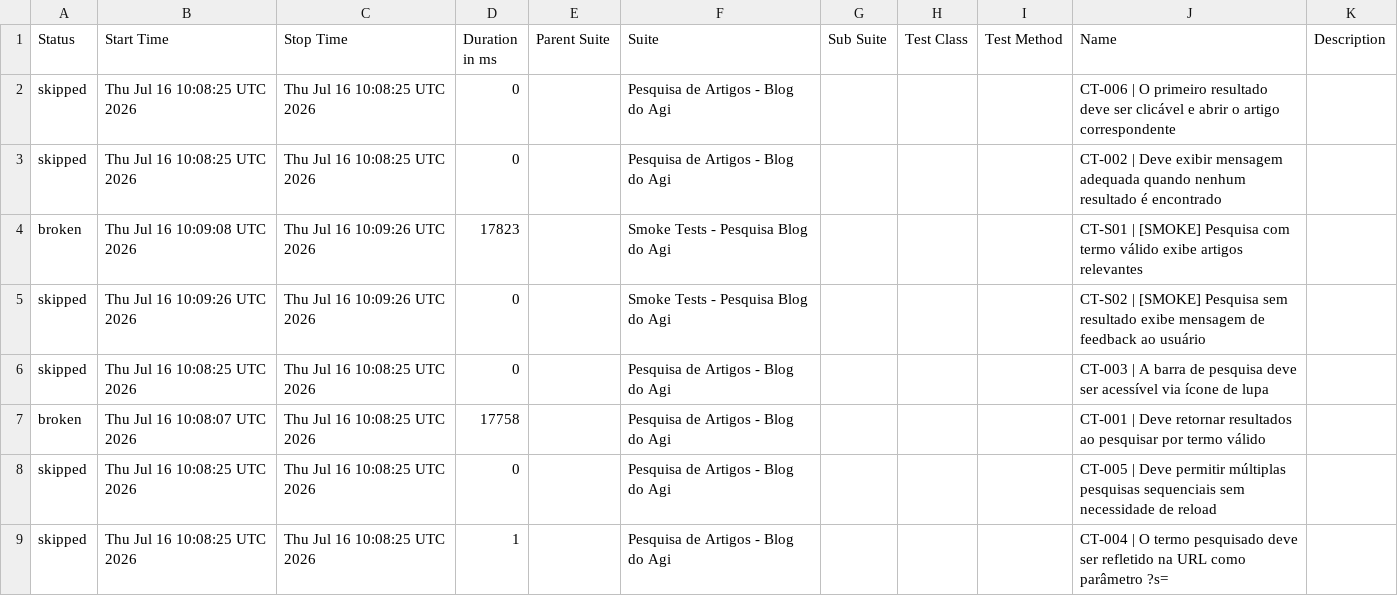
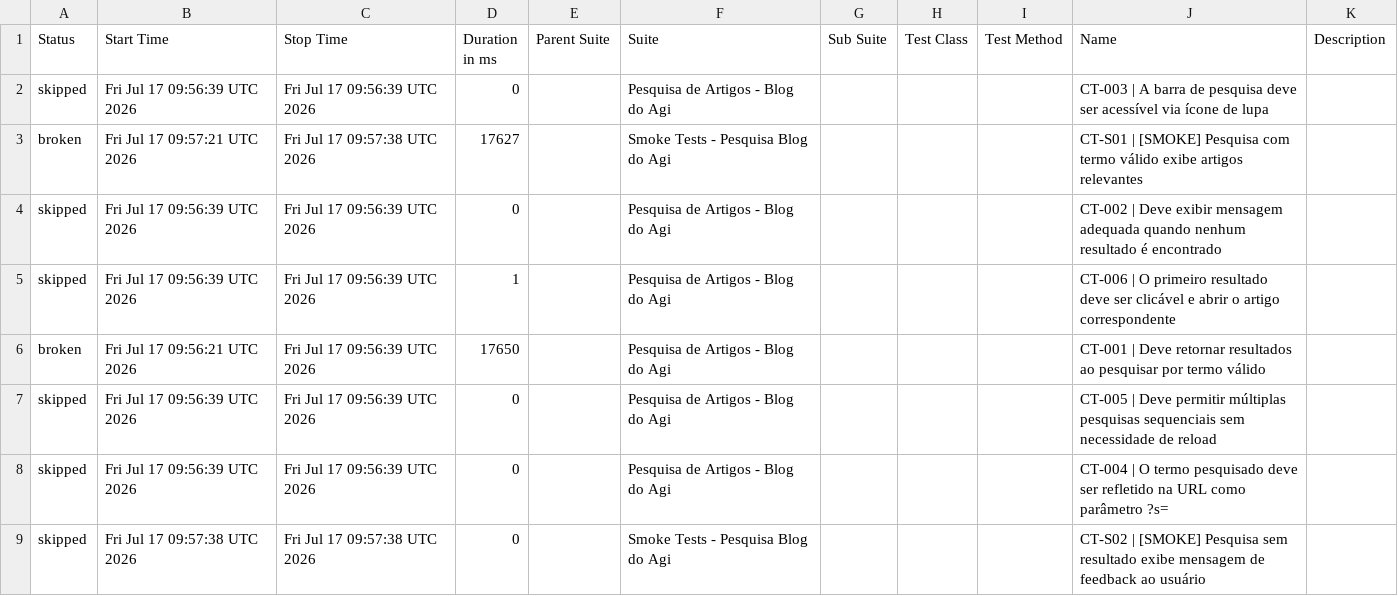
Before and after one commit to FranciscoGeorgeR/blogdoagi-cypress-tests, a CSV file: data/suites.csv, drawn as a sheet.

```diff
--- a/data/suites.csv
+++ b/data/suites.csv
@@ -1,9 +1,9 @@
 "Status","Start Time","Stop Time","Duration in ms","Parent Suite","Suite","Sub Suite","Test Class","Test Method","Name","Description"
-"skipped","Thu Jul 16 10:08:25 UTC 2026","Thu Jul 16 10:08:25 UTC 2026","0","","Pesquisa de Artigos - Blog do Agi","","","","CT-006 | O primeiro resultado deve ser clicável e abrir o artigo correspondente",""
-"skipped","Thu Jul 16 10:08:25 UTC 2026","Thu Jul 16 10:08:25 UTC 2026","0","","Pesquisa de Artigos - Blog do Agi","","","","CT-002 | Deve exibir mensagem adequada quando nenhum resultado é encontrado",""
-"broken","Thu Jul 16 10:09:08 UTC 2026","Thu Jul 16 10:09:26 UTC 2026","17823","","Smoke Tests - Pesquisa Blog do Agi","","","","CT-S01 | [SMOKE] Pesquisa com termo válido exibe artigos relevantes",""
-"skipped","Thu Jul 16 10:09:26 UTC 2026","Thu Jul 16 10:09:26 UTC 2026","0","","Smoke Tests - Pesquisa Blog do Agi","","","","CT-S02 | [SMOKE] Pesquisa sem resultado exibe mensagem de feedback ao usuário",""
-"skipped","Thu Jul 16 10:08:25 UTC 2026","Thu Jul 16 10:08:25 UTC 2026","0","","Pesquisa de Artigos - Blog do Agi","","","","CT-003 | A barra de pesquisa deve ser acessível via ícone de lupa",""
-"broken","Thu Jul 16 10:08:07 UTC 2026","Thu Jul 16 10:08:25 UTC 2026","17758","","Pesquisa de Artigos - Blog do Agi","","","","CT-001 | Deve retornar resultados ao pesquisar por termo válido",""
-"skipped","Thu Jul 16 10:08:25 UTC 2026","Thu Jul 16 10:08:25 UTC 2026","0","","Pesquisa de Artigos - Blog do Agi","","","","CT-005 | Deve permitir múltiplas pesquisas sequenciais sem necessidade de reload",""
-"skipped","Thu Jul 16 10:08:25 UTC 2026","Thu Jul 16 10:08:25 UTC 2026","1","","Pesquisa de Artigos - Blog do Agi","","","","CT-004 | O termo pesquisado deve ser refletido na URL como parâmetro ?s=",""
+"skipped","Fri Jul 17 09:56:39 UTC 2026","Fri Jul 17 09:56:39 UTC 2026","0","","Pesquisa de Artigos - Blog do Agi","","","","CT-003 | A barra de pesquisa deve ser acessível via ícone de lupa",""
+"broken","Fri Jul 17 09:57:21 UTC 2026","Fri Jul 17 09:57:38 UTC 2026","17627","","Smoke Tests - Pesquisa Blog do Agi","","","","CT-S01 | [SMOKE] Pesquisa com termo válido exibe artigos relevantes",""
+"skipped","Fri Jul 17 09:56:39 UTC 2026","Fri Jul 17 09:56:39 UTC 2026","0","","Pesquisa de Artigos - Blog do Agi","","","","CT-002 | Deve exibir mensagem adequada quando nenhum resultado é encontrado",""
+"skipped","Fri Jul 17 09:56:39 UTC 2026","Fri Jul 17 09:56:39 UTC 2026","1","","Pesquisa de Artigos - Blog do Agi","","","","CT-006 | O primeiro resultado deve ser clicável e abrir o artigo correspondente",""
+"broken","Fri Jul 17 09:56:21 UTC 2026","Fri Jul 17 09:56:39 UTC 2026","17650","","Pesquisa de Artigos - Blog do Agi","","","","CT-001 | Deve retornar resultados ao pesquisar por termo válido",""
+"skipped","Fri Jul 17 09:56:39 UTC 2026","Fri Jul 17 09:56:39 UTC 2026","0","","Pesquisa de Artigos - Blog do Agi","","","","CT-005 | Deve permitir múltiplas pesquisas sequenciais sem necessidade de reload",""
+"skipped","Fri Jul 17 09:56:39 UTC 2026","Fri Jul 17 09:56:39 UTC 2026","0","","Pesquisa de Artigos - Blog do Agi","","","","CT-004 | O termo pesquisado deve ser refletido na URL como parâmetro ?s=",""
+"skipped","Fri Jul 17 09:57:38 UTC 2026","Fri Jul 17 09:57:38 UTC 2026","0","","Smoke Tests - Pesquisa Blog do Agi","","","","CT-S02 | [SMOKE] Pesquisa sem resultado exibe mensagem de feedback ao usuário",""
```
Also changed, not shown: 55 other files.
